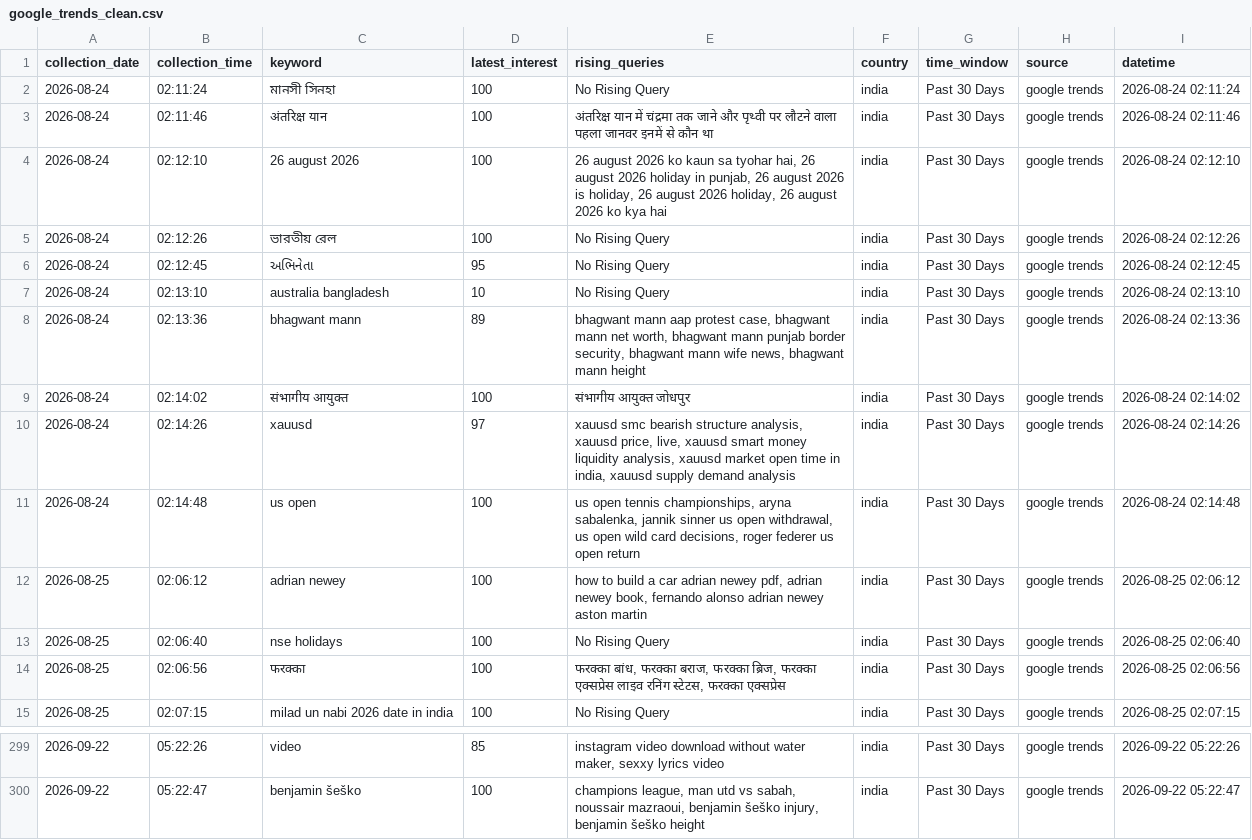
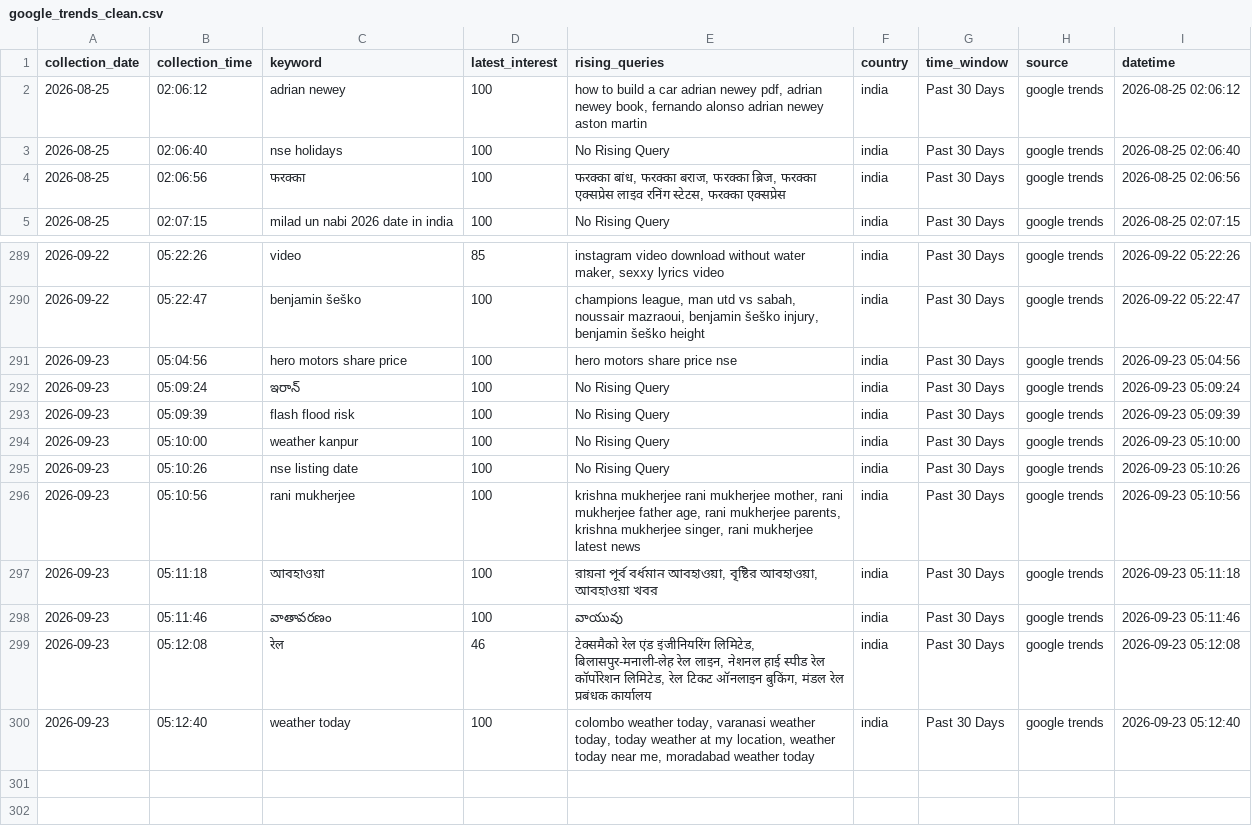
Before and after one commit to ank17a-5/India-Trend-Radar, a CSV file: data/cleaned/google_trends_clean.csv, drawn as a sheet; only a part is shown, gaps mark what is left out; removed rows and columns are numbered as before the commit, all else as after; the diff names each change by its address in the sheet, - before the commit and + after, or states it on an @@ line.

```diff
--- a/data/cleaned/google_trends_clean.csv
+++ b/data/cleaned/google_trends_clean.csv
-row 2: 2026-08-24 | 02:11:24 | মানসী সিনহা | 100 | No Rising Query | india | Past 30 Days | google trends | 2026-08-24 02:11:24
-row 3: 2026-08-24 | 02:11:46 | अंतरिक्ष यान | 100 | अंतरिक्ष यान में चंद्रमा तक जाने और पृथ्वी पर लौटने वाला पहला जानवर इनमें से कौन था | india | Past 30 Days | google trends | 2026-08-24 02:11:46
-row 4: 2026-08-24 | 02:12:10 | 26 august 2026 | 100 | 26 august 2026 ko kaun sa tyohar hai, 26 august 2026 holiday in punjab, 26 august 2026 is holiday, 26 august 2026 holiday, 26 august 2026 ko kya hai | india | Past 30 Days | google trends | 2026-08-24 02:12:10
-row 5: 2026-08-24 | 02:12:26 | ভারতীয় রেল | 100 | No Rising Query | india | Past 30 Days | google trends | 2026-08-24 02:12:26
-row 6: 2026-08-24 | 02:12:45 | અભિનેતા | 95 | No Rising Query | india | Past 30 Days | google trends | 2026-08-24 02:12:45
-row 7: 2026-08-24 | 02:13:10 | australia bangladesh | 10 | No Rising Query | india | Past 30 Days | google trends | 2026-08-24 02:13:10
-row 8: 2026-08-24 | 02:13:36 | bhagwant mann | 89 | bhagwant mann aap protest case, bhagwant mann net worth, bhagwant mann punjab border security, bhagwant mann wife news, bhagwant mann height | india | Past 30 Days | google trends | 2026-08-24 02:13:36
-row 9: 2026-08-24 | 02:14:02 | संभागीय आयुक्त | 100 | संभागीय आयुक्त जोधपुर | india | Past 30 Days | google trends | 2026-08-24 02:14:02
-row 10: 2026-08-24 | 02:14:26 | xauusd | 97 | xauusd smc bearish structure analysis, xauusd price, live, xauusd smart money liquidity analysis, xauusd market open time in india, xauusd supply demand analysis | india | Past 30 Days | google trends | 2026-08-24 02:14:26
-row 11: 2026-08-24 | 02:14:48 | us open | 100 | us open tennis championships, aryna sabalenka, jannik sinner us open withdrawal, us open wild card decisions, roger federer us open return | india | Past 30 Days | google trends | 2026-08-24 02:14:48
+row 291: 2026-09-23 | 05:04:56 | hero motors share price | 100 | hero motors share price nse | india | Past 30 Days | google trends | 2026-09-23 05:04:56
+row 292: 2026-09-23 | 05:09:24 | ఇరాన్ | 100 | No Rising Query | india | Past 30 Days | google trends | 2026-09-23 05:09:24
+row 293: 2026-09-23 | 05:09:39 | flash flood risk | 100 | No Rising Query | india | Past 30 Days | google trends | 2026-09-23 05:09:39
+row 294: 2026-09-23 | 05:10:00 | weather kanpur | 100 | No Rising Query | india | Past 30 Days | google trends | 2026-09-23 05:10:00
+row 295: 2026-09-23 | 05:10:26 | nse listing date | 100 | No Rising Query | india | Past 30 Days | google trends | 2026-09-23 05:10:26
+row 296: 2026-09-23 | 05:10:56 | rani mukherjee | 100 | krishna mukherjee rani mukherjee mother, rani mukherjee father age, rani mukherjee parents, krishna mukherjee singer, rani mukherjee latest news | india | Past 30 Days | google trends | 2026-09-23 05:10:56
+row 297: 2026-09-23 | 05:11:18 | আবহাওয়া | 100 | রায়না পূর্ব বর্ধমান আবহাওয়া, বৃষ্টির আবহাওয়া, আবহাওয়া খবর | india | Past 30 Days | google trends | 2026-09-23 05:11:18
+row 298: 2026-09-23 | 05:11:46 | వాతావరణం | 100 | వాయువు | india | Past 30 Days | google trends | 2026-09-23 05:11:46
+row 299: 2026-09-23 | 05:12:08 | रेल | 46 | टेक्समैको रेल एंड इंजीनियरिंग लिमिटेड, बिलासपुर-मनाली-लेह रेल लाइन, नेशनल हाई स्पीड रेल कॉर्पोरेशन लिमिटेड, रेल टिकट ऑनलाइन बुकिंग, मंडल रेल प्रबंधक कार्यालय | india | Past 30 Days | google trends | 2026-09-23 05:12:08
+row 300: 2026-09-23 | 05:12:40 | weather today | 100 | colombo weather today, varanasi weather today, today weather at my location, weather today near me, moradabad weather today | india | Past 30 Days | google trends | 2026-09-23 05:12:40
```
Also changed, not shown: data/predictions/prophet_predictions.csv, data/raw/google_trends.csv, 16 other files.
